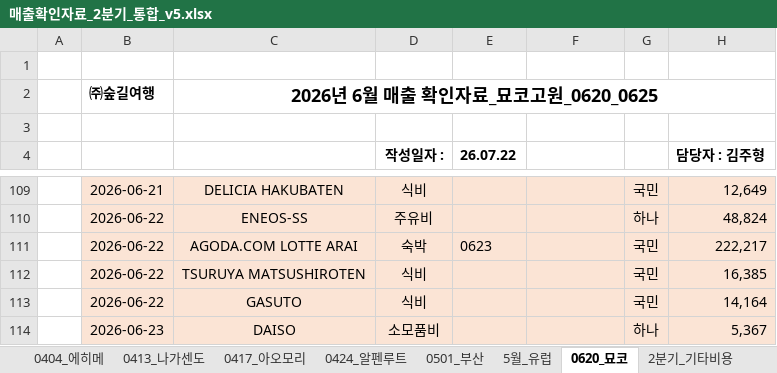
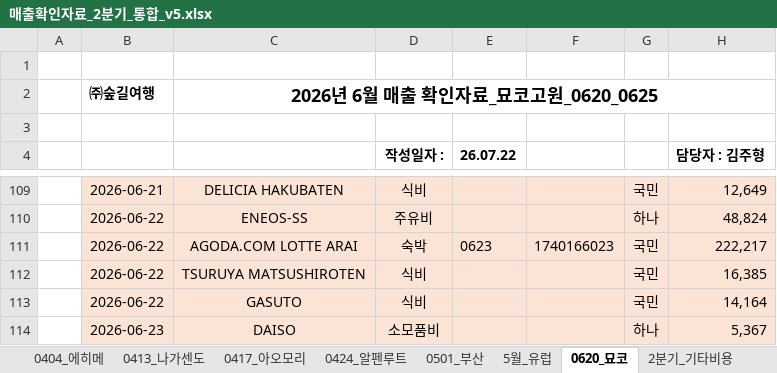
Before and after one commit to 6Soo/cost, an Excel workbook: ledger/data/매출확인자료_2분기_통합_v5.xlsx, sheet 0620_묘코, drawn as a sheet; only a part is shown, gaps mark what is left out; values as stored, in another font and other column widths than the file's, no borders; the diff names each change by its address in the sheet, - before the commit and + after, or states it on an @@ line.

```diff
--- a/ledger/data/매출확인자료_2분기_통합_v5.xlsx (sheet 0620_묘코)
+++ b/ledger/data/매출확인자료_2분기_통합_v5.xlsx (sheet 0620_묘코)
-F111: (empty)
+F111: 1740166023
```
Also changed, not shown: ledger/data/매출확인자료_4월_rev_v8.xlsx, ledger/data/매출확인자료_5-6월_rev_v5.xlsx, 4 other files.
